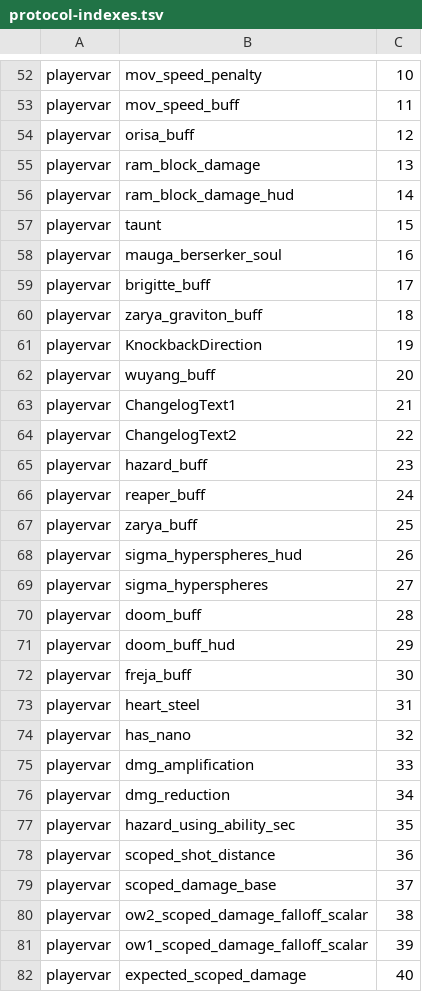
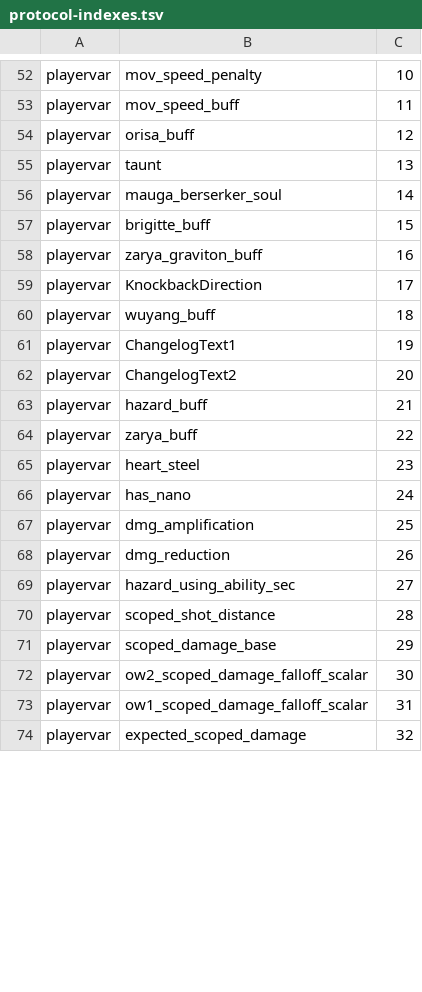
Before and after one commit to Teakowa/Overwatch-AI-PVE, a TSV file: tools/data/contract-guard/protocol-indexes.tsv, drawn as a sheet; only a part is shown, gaps mark what is left out; the diff covers the shown part only.

Commit message:
refactor: localize hero player vars

```diff
--- a/tools/data/contract-guard/protocol-indexes.tsv
+++ b/tools/data/contract-guard/protocol-indexes.tsv
@@ -54,29 +54,21 @@ playervar	mov_speed_buff	11
 playervar	orisa_buff	12
-playervar	ram_block_damage	13
-playervar	ram_block_damage_hud	14
-playervar	taunt	15
-playervar	mauga_berserker_soul	16
-playervar	brigitte_buff	17
-playervar	zarya_graviton_buff	18
-playervar	KnockbackDirection	19
-playervar	wuyang_buff	20
-playervar	ChangelogText1	21
-playervar	ChangelogText2	22
-playervar	hazard_buff	23
-playervar	reaper_buff	24
-playervar	zarya_buff	25
-playervar	sigma_hyperspheres_hud	26
-playervar	sigma_hyperspheres	27
-playervar	doom_buff	28
-playervar	doom_buff_hud	29
-playervar	freja_buff	30
-playervar	heart_steel	31
-playervar	has_nano	32
-playervar	dmg_amplification	33
-playervar	dmg_reduction	34
-playervar	hazard_using_ability_sec	35
-playervar	scoped_shot_distance	36
-playervar	scoped_damage_base	37
-playervar	ow2_scoped_damage_falloff_scalar	38
-playervar	ow1_scoped_damage_falloff_scalar	39
-playervar	expected_scoped_damage	40
+playervar	taunt	13
+playervar	mauga_berserker_soul	14
+playervar	brigitte_buff	15
+playervar	zarya_graviton_buff	16
+playervar	KnockbackDirection	17
+playervar	wuyang_buff	18
+playervar	ChangelogText1	19
+playervar	ChangelogText2	20
+playervar	hazard_buff	21
+playervar	zarya_buff	22
+playervar	heart_steel	23
+playervar	has_nano	24
+playervar	dmg_amplification	25
+playervar	dmg_reduction	26
+playervar	hazard_using_ability_sec	27
+playervar	scoped_shot_distance	28
+playervar	scoped_damage_base	29
+playervar	ow2_scoped_damage_falloff_scalar	30
+playervar	ow1_scoped_damage_falloff_scalar	31
+playervar	expected_scoped_damage	32
```
Also changed, not shown: 2 edited cells elsewhere in this file, 18 other files.
